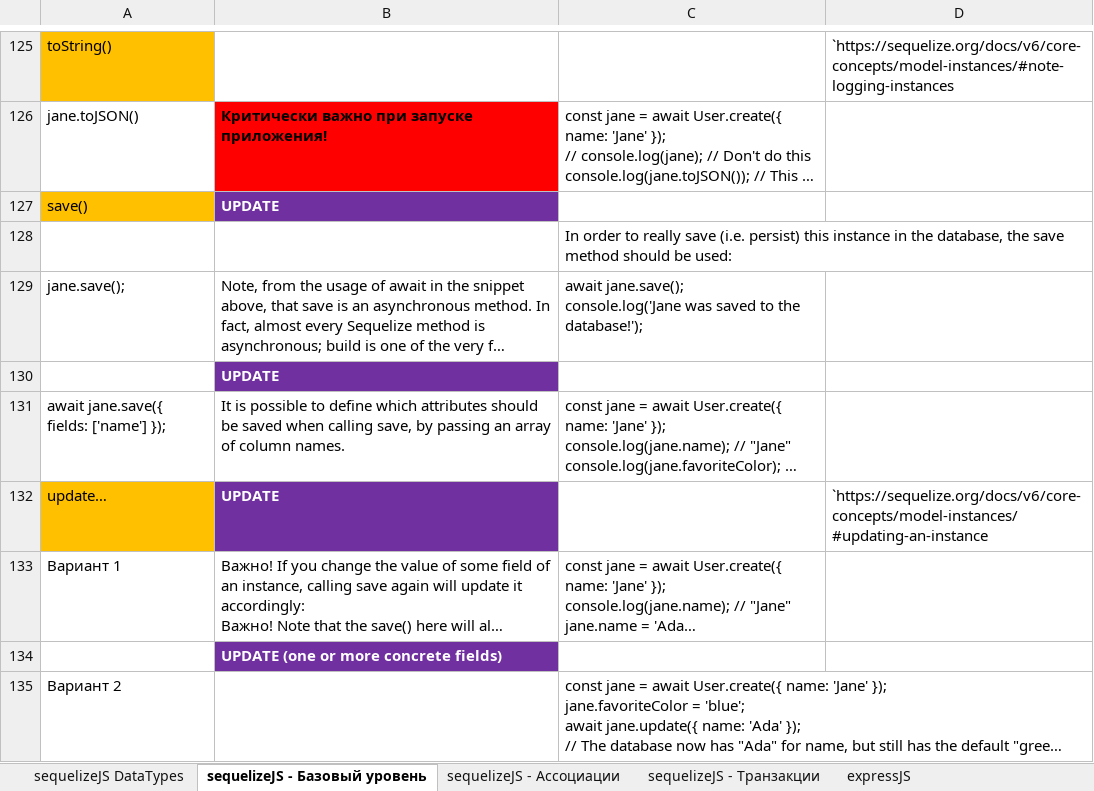
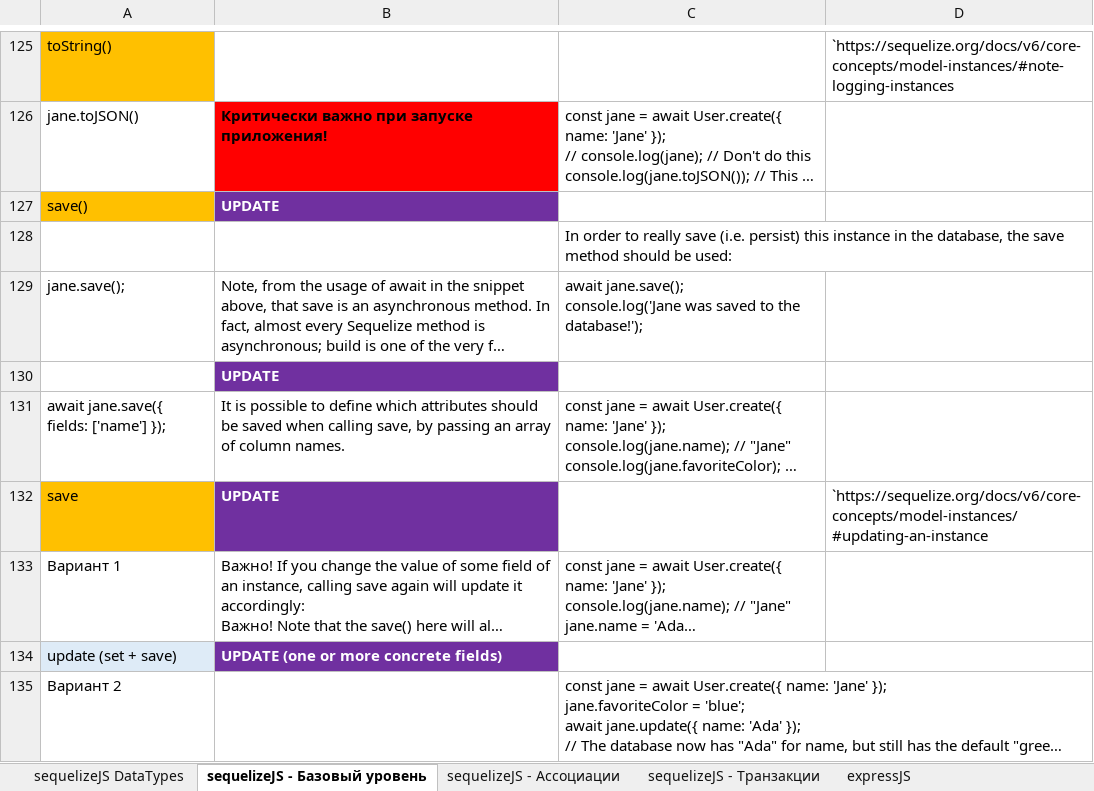
Before and after one commit to AlexServGE/GB_Developer_Workbook, an Excel workbook: 4 четверть_11_JavaScript_SequelizeJS+expressJS.xlsx, sheet sequelizeJS - Базовый уровень, drawn as a sheet; only a part is shown, gaps mark what is left out; long unchanged cells end in …; values as stored, in another font and other column widths than the file's, no borders; charts and pictures not drawn; the diff covers the shown part only; the diff names each change by its address in the sheet, - before the commit and + after, or states it on an @@ line.

Commit message:
save 05 06 2026

```diff
--- a/4 четверть_11_JavaScript_SequelizeJS+expressJS.xlsx (sheet sequelizeJS - Базовый уровень)
+++ b/4 четверть_11_JavaScript_SequelizeJS+expressJS.xlsx (sheet sequelizeJS - Базовый уровень)
-A132: update…
+A132: save
-A134: (empty)
+A134: update (set + save)
-A134 fill: none
+A134 fill: #DEEBF7
```
Also changed, not shown: 4 edited cells and cell formats elsewhere in this sheet, sheet sequelizeJS - Ассоциации.
